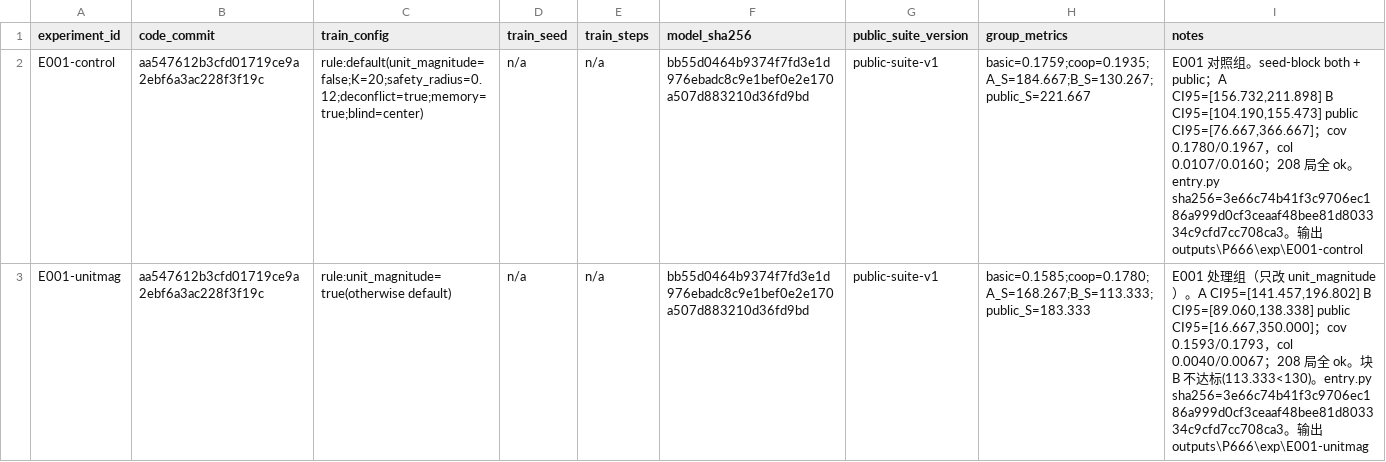
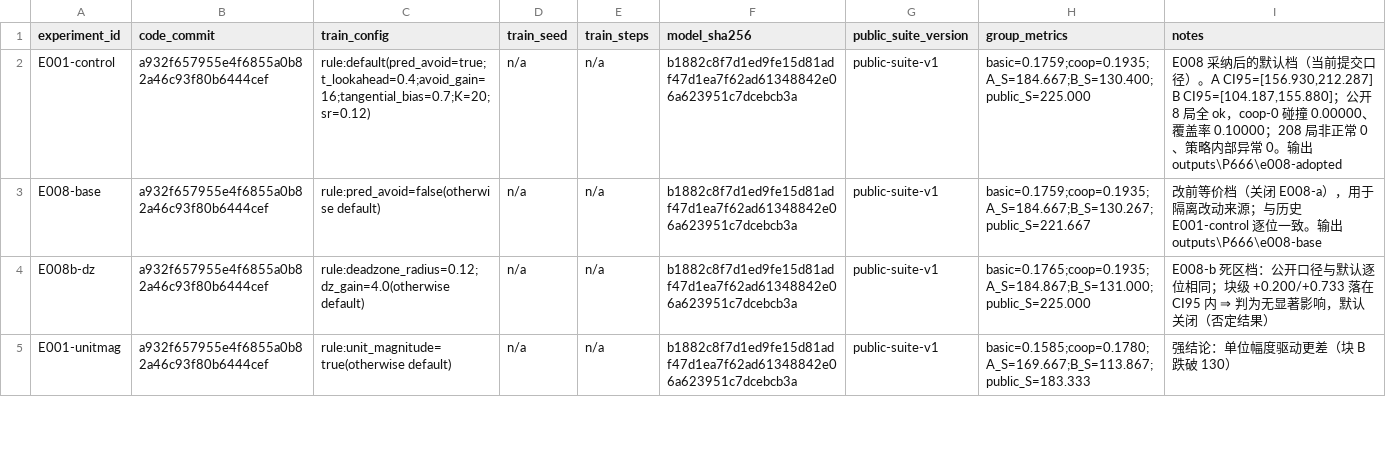
Before and after one commit to Albusriddle/robocup_changsha, a CSV file: participant/P666/experiments.csv, drawn as a sheet; only a part is shown; the diff covers the shown part only.

```diff
--- a/participant/P666/experiments.csv
+++ b/participant/P666/experiments.csv
@@ -1,3 +1,5 @@
 experiment_id,code_commit,train_config,train_seed,train_steps,model_sha256,public_suite_version,group_metrics,notes
-E001-control,aa547612b3cfd01719ce9a2ebf6a3ac228f3f19c,rule:default(unit_magnitude=false;K=20;safety_radius=0.12;deconflict=true;memory=true;blind=center),n/a,n/a,bb55d0464b9374f7fd3e1d976ebadc8c9e1bef0e2e170a507d883210d36fd9bd,public-suite-v1,"basic=0.1759;coop=0.1935;A_S=184.667;B_S=130.267;public_S=221.667","E001 对照组。seed-block both + public；A CI95=[156.732,211.898] B CI95=[104.190,155.473] public CI95=[76.667,366.667]；cov 0.1780/0.1967，col 0.0107/0.0160；208 局全 ok。entry.py sha256=3e66c74b41f3c9706ec186a999d0cf3ceaaf48bee81d803334c9cfd7cc708ca3。输出 outputs\P666\exp\E001-control"
-E001-unitmag,aa547612b3cfd01719ce9a2ebf6a3ac228f3f19c,rule:unit_magnitude=true(otherwise default),n/a,n/a,bb55d0464b9374f7fd3e1d976ebadc8c9e1bef0e2e170a507d883210d36fd9bd,public-suite-v1,"basic=0.1585;coop=0.1780;A_S=168.267;B_S=113.333;public_S=183.333","E001 处理组（只改 unit_magnitude）。A CI95=[141.457,196.802] B CI95=[89.060,138.338] public CI95=[16.667,350.000]；cov 0.1593/0.1793，col 0.0040/0.0067；208 局全 ok。块 B 不达标(113.333<130)。entry.py sha256=3e66c74b41f3c9706ec186a999d0cf3ceaaf48bee81d803334c9cfd7cc708ca3。输出 outputs\P666\exp\E001-unitmag"
+E001-control,a932f657955e4f6855a0b82a46c93f80b6444cef,rule:default(pred_avoid=true;t_lookahead=0.4;avoid_gain=16;tangential_bias=0.7;K=20;sr=0.12),n/a,n/a,b1882c8f7d1ed9fe15d81adf47d1ea7f62ad61348842e06a623951c7dcebcb3a,public-suite-v1,"basic=0.1759;coop=0.1935;A_S=184.667;B_S=130.400;public_S=225.000","E008 采纳后的默认档（当前提交口径）。A CI95=[156.930,212.287] B CI95=[104.187,155.880]；公开 8 局全 ok，coop-0 碰撞 0.00000、覆盖率 0.10000；208 局非正常 0、策略内部异常 0。输出 outputs\P666\e008-adopted"
+E008-base,a932f657955e4f6855a0b82a46c93f80b6444cef,rule:pred_avoid=false(otherwise default),n/a,n/a,b1882c8f7d1ed9fe15d81adf47d1ea7f62ad61348842e06a623951c7dcebcb3a,public-suite-v1,"basic=0.1759;coop=0.1935;A_S=184.667;B_S=130.267;public_S=221.667","改前等价档（关闭 E008-a），用于隔离改动来源；与历史 E001-control 逐位一致。输出 outputs\P666\e008-base"
+E008b-dz,a932f657955e4f6855a0b82a46c93f80b6444cef,rule:deadzone_radius=0.12;dz_gain=4.0(otherwise default),n/a,n/a,b1882c8f7d1ed9fe15d81adf47d1ea7f62ad61348842e06a623951c7dcebcb3a,public-suite-v1,"basic=0.1765;coop=0.1935;A_S=184.867;B_S=131.000;public_S=225.000","E008-b 死区档：公开口径与默认逐位相同；块级 +0.200/+0.733 落在 CI95 内 ⇒ 判为无显著影响，默认关闭（否定结果）"
+E001-unitmag,a932f657955e4f6855a0b82a46c93f80b6444cef,rule:unit_magnitude=true(otherwise default),n/a,n/a,b1882c8f7d1ed9fe15d81adf47d1ea7f62ad61348842e06a623951c7dcebcb3a,public-suite-v1,"basic=0.1585;coop=0.1780;A_S=169.667;B_S=113.867;public_S=183.333","强结论：单位幅度驱动更差（块 B 跌破 130）"
```
Also changed, not shown: 9 added rows, 1 removed row and 40 edited cells elsewhere in this file, 3 other files.
